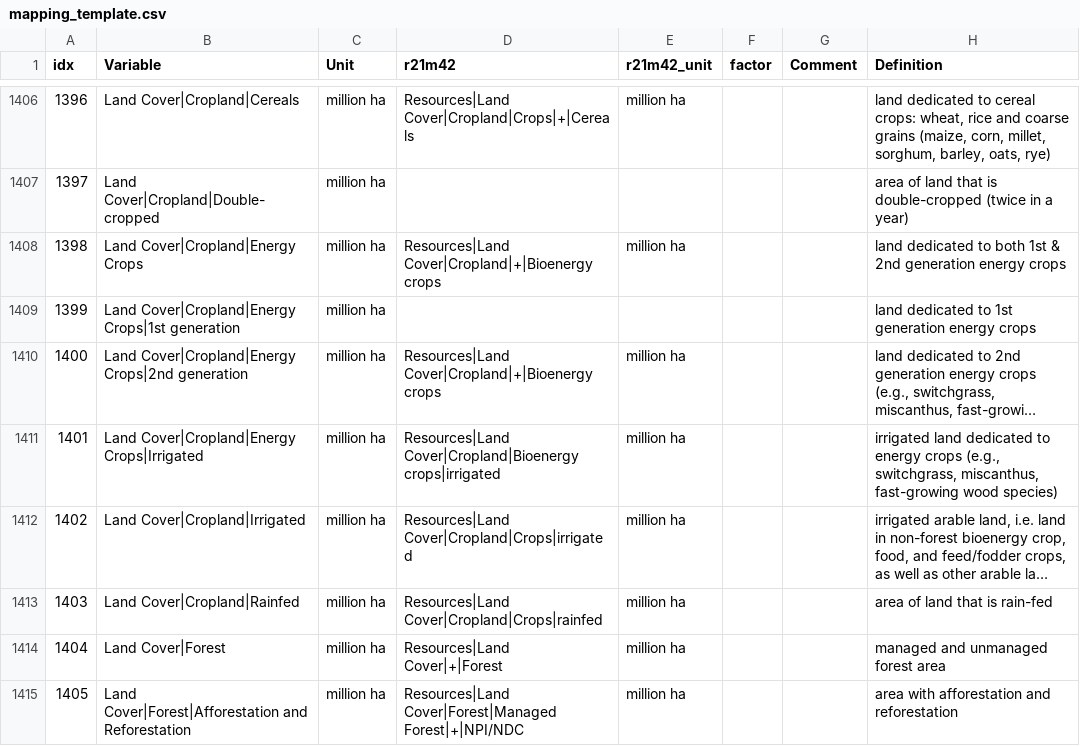
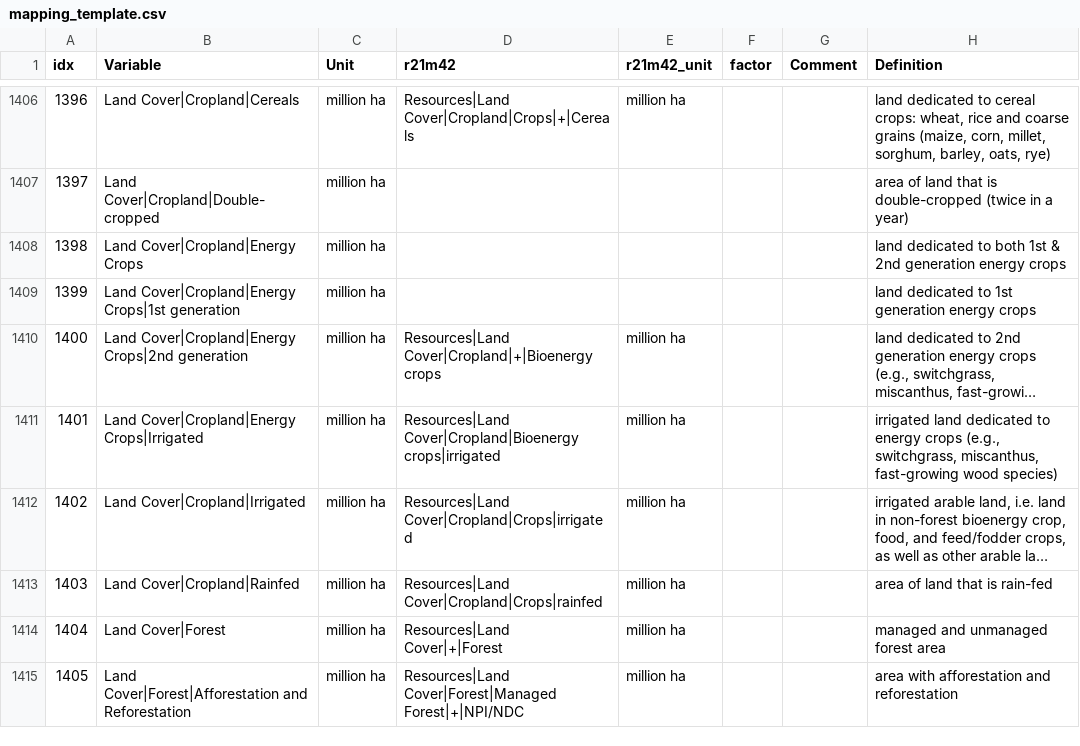
Before and after one commit to strefler/project_interfaces, a CSV file: ar6/mapping_template.csv, drawn as a sheet; only a part is shown, gaps mark what is left out; long unchanged cells end in ….

Commit message:
removed mapping for Land Cover|Cropland|Energy Crops

```diff
--- a/ar6/mapping_template.csv
+++ b/ar6/mapping_template.csv
@@ -1407,3 +1407,3 @@ idx,Variable,Unit,r21m42,r21m42_unit,factor,Comment,Definition
 1397,Land Cover|Cropland|Double-cropped,million ha,,,,,area of land that is double-cropped (twice in a year)
-1398,Land Cover|Cropland|Energy Crops,million ha,Resources|Land Cover|Cropland|+|Bioenergy crops,million ha,,,land dedicated to both 1st & 2nd generation energy crops
+1398,Land Cover|Cropland|Energy Crops,million ha,,,,,land dedicated to both 1st & 2nd generation energy crops
 1399,Land Cover|Cropland|Energy Crops|1st generation,million ha,,,,,land dedicated to 1st generation energy crops
```
